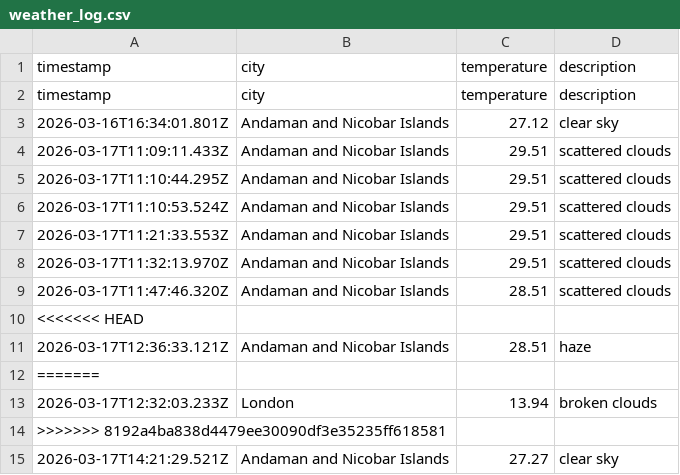
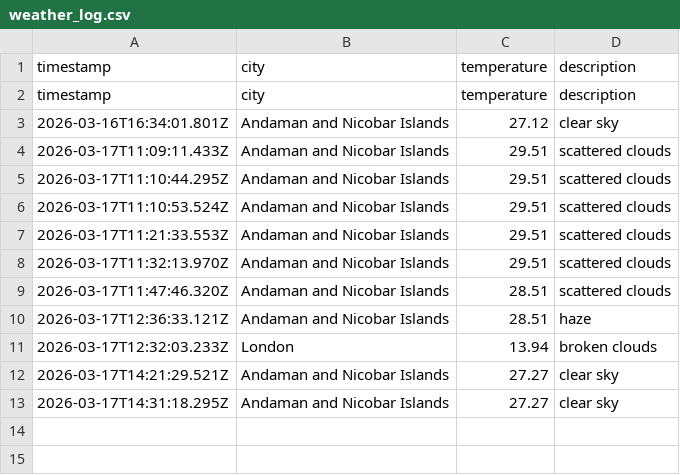
Before and after one commit to dougthenugget21/Weather-App-JS, a CSV file: data/weather_log.csv, drawn as a sheet; removed rows and columns are numbered as before the commit, all else as after; the diff names each change by its address in the sheet, - before the commit and + after, or states it on an @@ line.

```diff
--- a/data/weather_log.csv
+++ b/data/weather_log.csv
-row 10: <<<<<<< HEAD
-row 12: =======
-row 14: >>>>>>> 8192a4ba838d4479ee30090df3e35235ff618581
+row 13: 2026-03-17T14:31:18.295Z | Andaman and Nicobar Islands | 27.27 | clear sky
```
Also changed, not shown: 1 other file.
